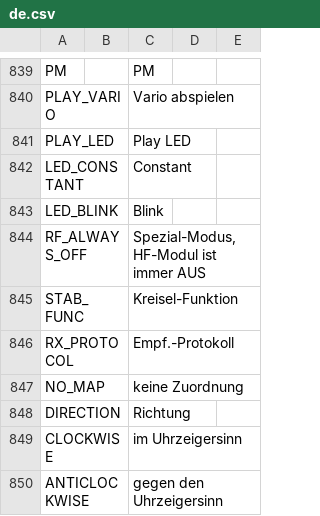
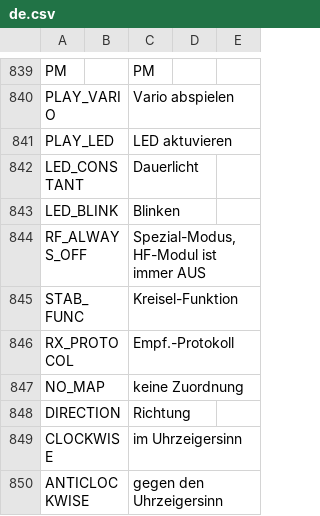
Before and after one commit to FrSkyRC/ETHOS-Feedback-Community, a CSV file: translations/ethos/de.csv, drawn as a sheet; only a part is shown, gaps mark what is left out.

Commit message:
Update German translations for LED settings

```diff
--- a/translations/ethos/de.csv
+++ b/translations/ethos/de.csv
@@ -840,5 +840,5 @@ PM,,"PM"
 PLAY_VARIO,,"Vario abspielen"
-PLAY_LED,,"Play LED"
-LED_CONSTANT,,"Constant"
-LED_BLINK,,"Blink"
+PLAY_LED,,"LED aktuvieren"
+LED_CONSTANT,,"Dauerlicht"
+LED_BLINK,,"Blinken"
 RF_ALWAYS_OFF,,"Spezial-Modus, HF-Modul ist immer AUS"
```
